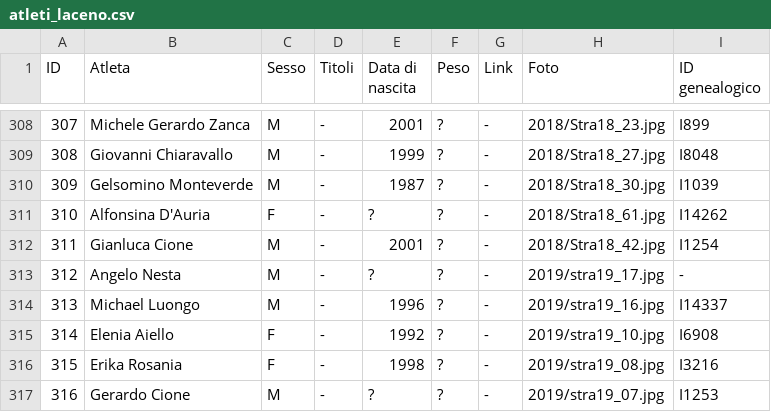
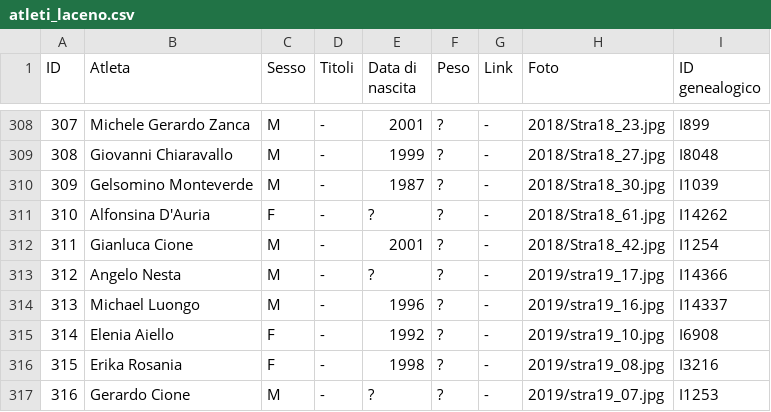
Before and after one commit to pceres/stralaceno, a CSV file: custom/dati/atleti_laceno.csv, drawn as a sheet; only a part is shown, gaps mark what is left out.

Commit message:
atleti_laceno locale aggiornato
modified:   custom/dati/atleti_laceno.csv
modified:   custom/dati/atleti_laceno.xls

```diff
--- a/custom/dati/atleti_laceno.csv
+++ b/custom/dati/atleti_laceno.csv
@@ -312,3 +312,3 @@ ID;Atleta;Sesso;Titoli;Data di nascita;Peso;Link;Foto;ID genealogico
 311;Gianluca Cione;M;-;2001;?;-;2018/Stra18_42.jpg;I1254
-312;Angelo Nesta;M;-;?;?;-;2019/stra19_17.jpg;-
+312;Angelo Nesta;M;-;?;?;-;2019/stra19_17.jpg;I14366
 313;Michael Luongo;M;-;1996;?;-;2019/stra19_16.jpg;I14337
```
Also changed, not shown: 1 other file.
